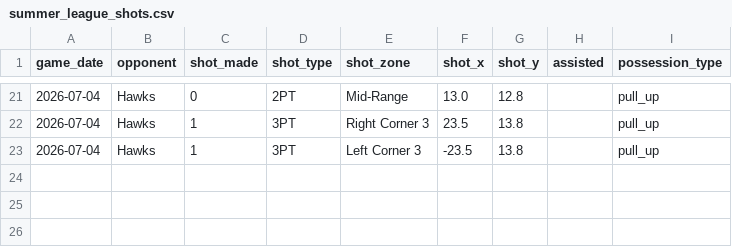
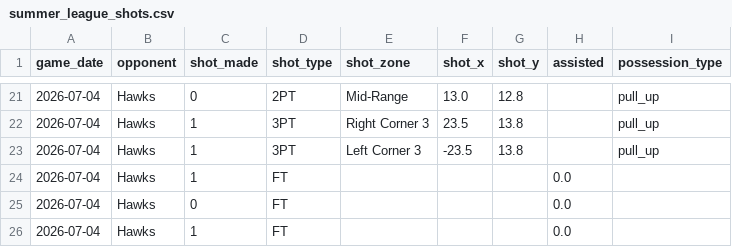
Before and after one commit to Sameesher/Darryn-Peterson-Tracker, a CSV file: data/raw/summer_league_shots.csv, drawn as a sheet; only a part is shown, gaps mark what is left out; the diff names each change by its address in the sheet, - before the commit and + after, or states it on an @@ line.

```diff
--- a/data/raw/summer_league_shots.csv
+++ b/data/raw/summer_league_shots.csv
+row 24: 2026-07-04 | Hawks | 1 | FT |  |  |  | 0.0
+row 25: 2026-07-04 | Hawks | 0 | FT |  |  |  | 0.0
+row 26: 2026-07-04 | Hawks | 1 | FT |  |  |  | 0.0
```
Also changed, not shown: data/processed/shots.csv, 6 other files.
